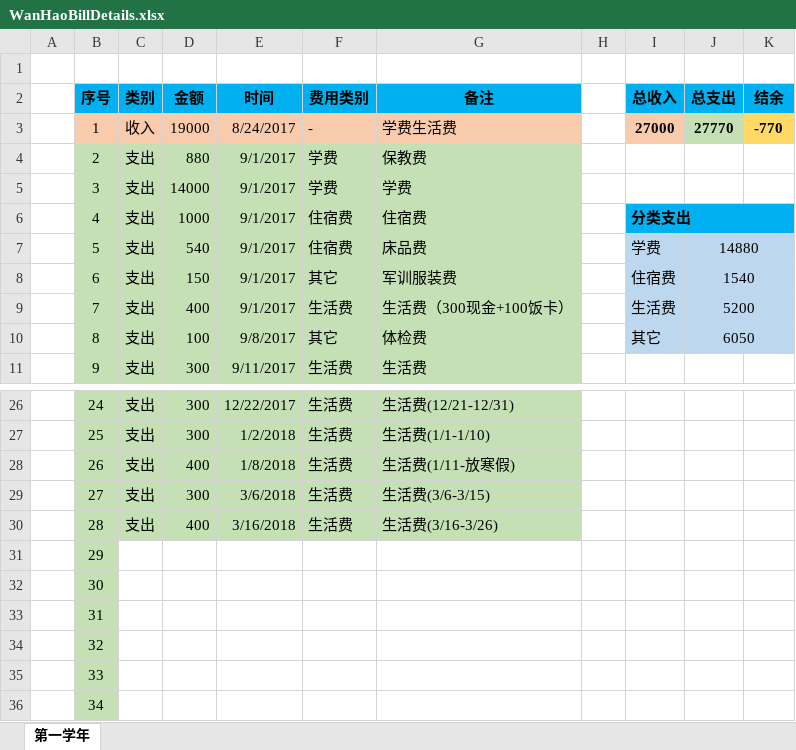
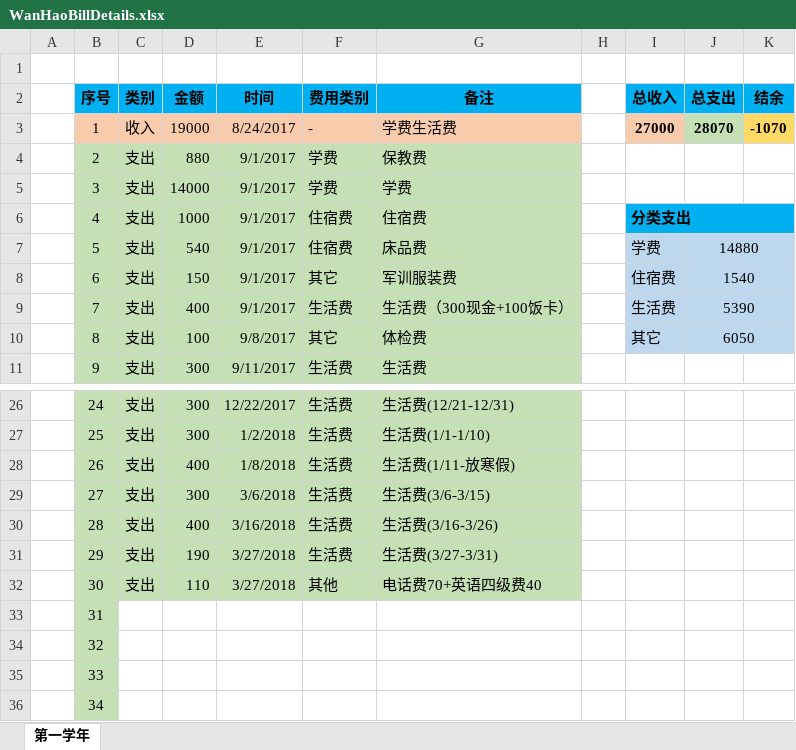
Before and after one commit to Wongfu/WanhaoBillDetails, an Excel workbook: WanHaoBillDetails.xlsx, sheet 第一学年, drawn as a sheet; only a part is shown, gaps mark what is left out; values as stored, in another font and other column widths than the file's, no borders; the diff names each change by its address in the sheet, - before the commit and + after, or states it on an @@ line.

Commit message:
Updata on 2018-03-27, 支出生活费,校园卡费用，四级报名费 300

```diff
--- a/WanHaoBillDetails.xlsx (sheet 第一学年)
+++ b/WanHaoBillDetails.xlsx (sheet 第一学年)
-J3 (总支出): 27770
+J3 (总支出): 28070
-K3 (结余): -770
+K3 (结余): -1070
-J9 (总支出): 5200
+J9 (总支出): 5390
-C31:C32 (类别): (empty)
+C31:C32 (类别): 支出
-C31:G32 fill: none
+C31:G32 fill: #C5E0B4
-D31 (金额): (empty)
+D31 (金额): 190
-E31:E32 (时间): (empty)
+E31:E32 (时间): 3/27/2018
-F31 (费用类别): (empty)
+F31 (费用类别): 生活费
-G31 (备注): (empty)
+G31 (备注): 生活费(3/27-3/31)
-D32 (金额): (empty)
+D32 (金额): 110
-F32 (费用类别): (empty)
+F32 (费用类别): 其他
-G32 (备注): (empty)
+G32 (备注): 电话费70+英语四级费40
```
